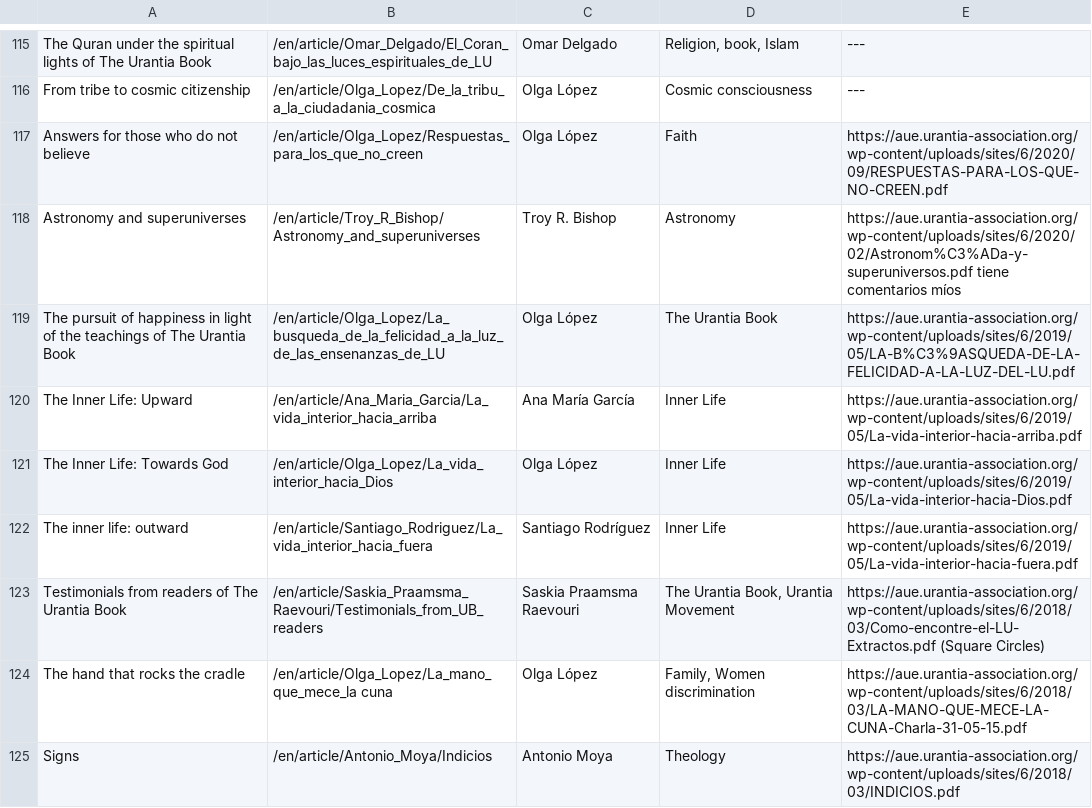
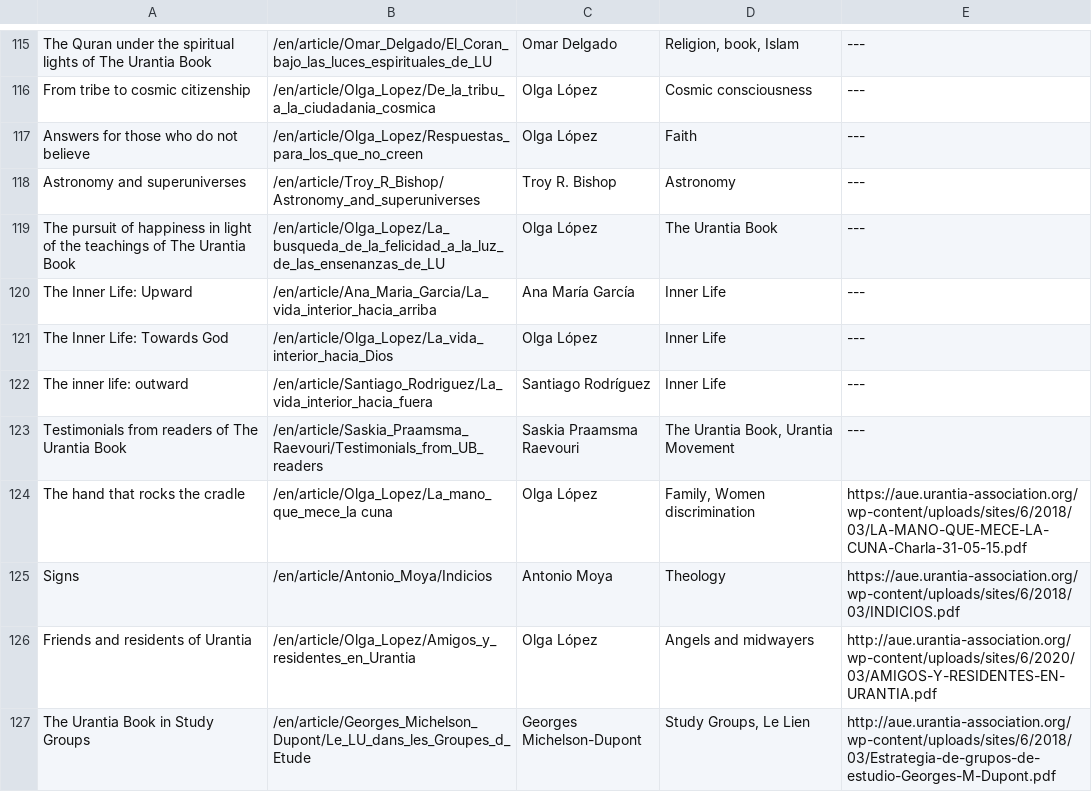
Before and after one commit to JanHerca/urantiapedia, a TSV file: input/txt/articles-en/articles_spain.tsv, drawn as a sheet; only a part is shown, gaps mark what is left out; the shorter side is filled out with more unchanged rows.

Commit message:
Spain Association articles

```diff
--- a/input/txt/articles-en/articles_spain.tsv
+++ b/input/txt/articles-en/articles_spain.tsv
@@ -116,9 +116,9 @@ The Quran under the spiritual lights of The Urantia Book	/en/article/Omar_Delgad
 From tribe to cosmic citizenship	/en/article/Olga_Lopez/De_la_tribu_a_la_ciudadania_cosmica	Olga López	Cosmic consciousness	---
-Answers for those who do not believe	/en/article/Olga_Lopez/Respuestas_para_los_que_no_creen	Olga López	Faith	https://aue.urantia-association.org/wp-content/uploads/sites/6/2020/09/RESPUESTAS-PARA-LOS-QUE-NO-CREEN.pdf
-Astronomy and superuniverses	/en/article/Troy_R_Bishop/Astronomy_and_superuniverses	Troy R. Bishop	Astronomy	https://aue.urantia-association.org/wp-content/uploads/sites/6/2020/02/Astronom%C3%ADa-y-superuniversos.pdf tiene comentarios míos
-The pursuit of happiness in light of the teachings of The Urantia Book	/en/article/Olga_Lopez/La_busqueda_de_la_felicidad_a_la_luz_de_las_ensenanzas_de_LU	Olga López	The Urantia Book	https://aue.urantia-association.org/wp-content/uploads/sites/6/2019/05/LA-B%C3%9ASQUEDA-DE-LA-FELICIDAD-A-LA-LUZ-DEL-LU.pdf
-The Inner Life: Upward	/en/article/Ana_Maria_Garcia/La_vida_interior_hacia_arriba	Ana María García	Inner Life	https://aue.urantia-association.org/wp-content/uploads/sites/6/2019/05/La-vida-interior-hacia-arriba.pdf
-The Inner Life: Towards God	/en/article/Olga_Lopez/La_vida_interior_hacia_Dios	Olga López	Inner Life	https://aue.urantia-association.org/wp-content/uploads/sites/6/2019/05/La-vida-interior-hacia-Dios.pdf
-The inner life: outward	/en/article/Santiago_Rodriguez/La_vida_interior_hacia_fuera	Santiago Rodríguez	Inner Life	https://aue.urantia-association.org/wp-content/uploads/sites/6/2019/05/La-vida-interior-hacia-fuera.pdf
-Testimonials from readers of The Urantia Book	/en/article/Saskia_Praamsma_Raevouri/Testimonials_from_UB_readers	Saskia Praamsma Raevouri	The Urantia Book, Urantia Movement	https://aue.urantia-association.org/wp-content/uploads/sites/6/2018/03/Como-encontre-el-LU-Extractos.pdf (Square Circles)
+Answers for those who do not believe	/en/article/Olga_Lopez/Respuestas_para_los_que_no_creen	Olga López	Faith	---
+Astronomy and superuniverses	/en/article/Troy_R_Bishop/Astronomy_and_superuniverses	Troy R. Bishop	Astronomy	---
+The pursuit of happiness in light of the teachings of The Urantia Book	/en/article/Olga_Lopez/La_busqueda_de_la_felicidad_a_la_luz_de_las_ensenanzas_de_LU	Olga López	The Urantia Book	---
+The Inner Life: Upward	/en/article/Ana_Maria_Garcia/La_vida_interior_hacia_arriba	Ana María García	Inner Life	---
+The Inner Life: Towards God	/en/article/Olga_Lopez/La_vida_interior_hacia_Dios	Olga López	Inner Life	---
+The inner life: outward	/en/article/Santiago_Rodriguez/La_vida_interior_hacia_fuera	Santiago Rodríguez	Inner Life	---
+Testimonials from readers of The Urantia Book	/en/article/Saskia_Praamsma_Raevouri/Testimonials_from_UB_readers	Saskia Praamsma Raevouri	The Urantia Book, Urantia Movement	---
 The hand that rocks the cradle	/en/article/Olga_Lopez/La_mano_que_mece_la cuna	Olga López	Family, Women discrimination	https://aue.urantia-association.org/wp-content/uploads/sites/6/2018/03/LA-MANO-QUE-MECE-LA-CUNA-Charla-31-05-15.pdf
```
Also changed, not shown: 32 other files.
